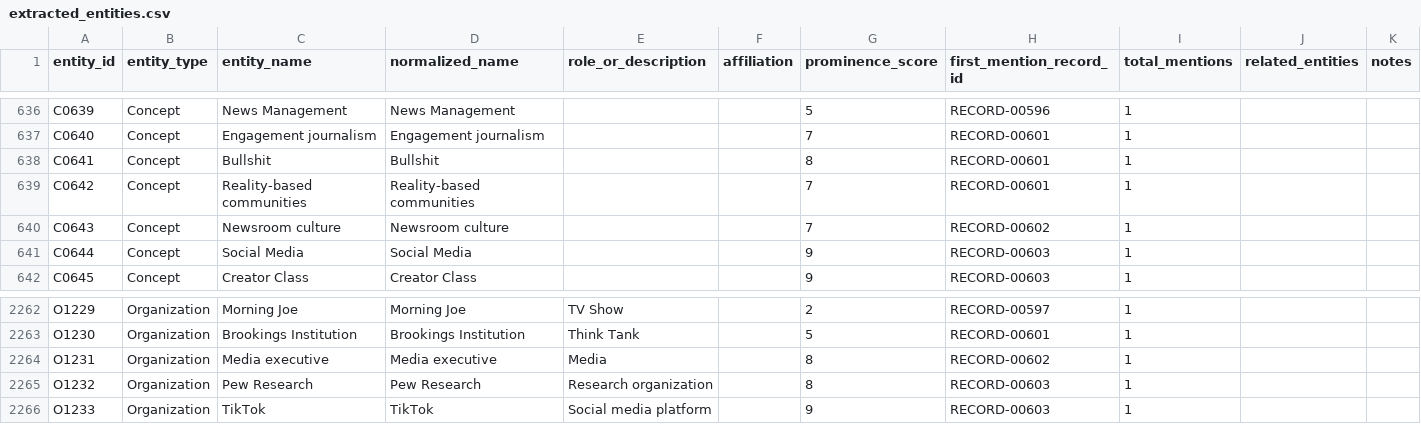
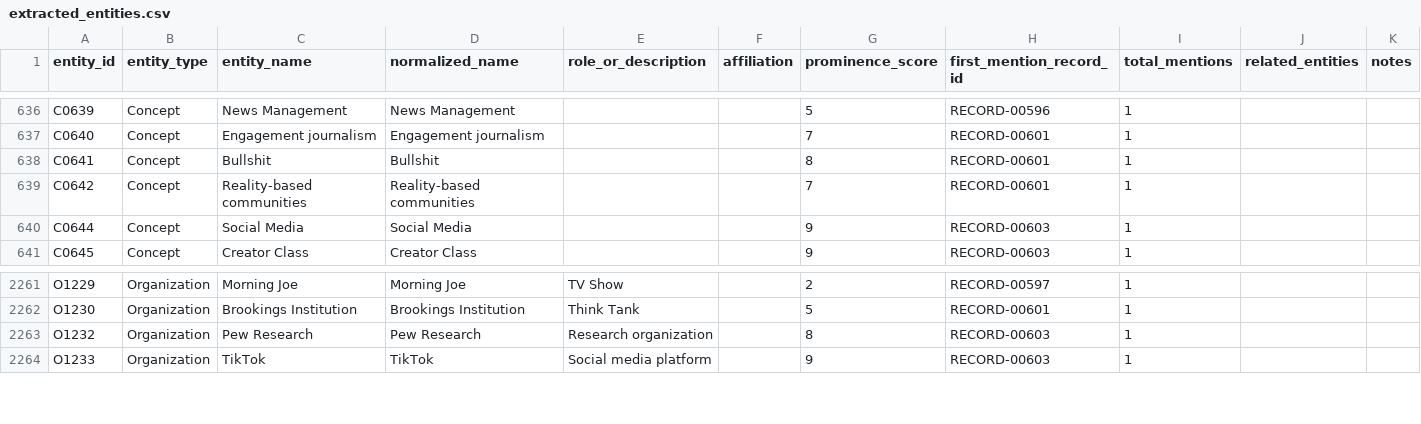
Before and after one commit to jamditis/rosen-frontend, a CSV file: data/extracted_entities.csv, drawn as a sheet; only a part is shown, gaps mark what is left out.

Commit message:
data: remove corrupted record 00602 duplicate

```diff
--- a/data/extracted_entities.csv
+++ b/data/extracted_entities.csv
@@ -639,3 +639,2 @@ C0641,Concept,Bullshit,Bullshit,,,8,RECORD-00601,1,,
 C0642,Concept,Reality-based communities,Reality-based communities,,,7,RECORD-00601,1,,
-C0643,Concept,Newsroom culture,Newsroom culture,,,7,RECORD-00602,1,,
 C0644,Concept,Social Media,Social Media,,,9,RECORD-00603,1,,
@@ -2263,3 +2262,2 @@ O1229,Organization,Morning Joe,Morning Joe,TV Show,,2,RECORD-00597,1,,
 O1230,Organization,Brookings Institution,Brookings Institution,Think Tank,,5,RECORD-00601,1,,
-O1231,Organization,Media executive,Media executive,Media,,8,RECORD-00602,1,,
 O1232,Organization,Pew Research,Pew Research,Research organization,,8,RECORD-00603,1,,
```
Also changed, not shown: 28 other files.
